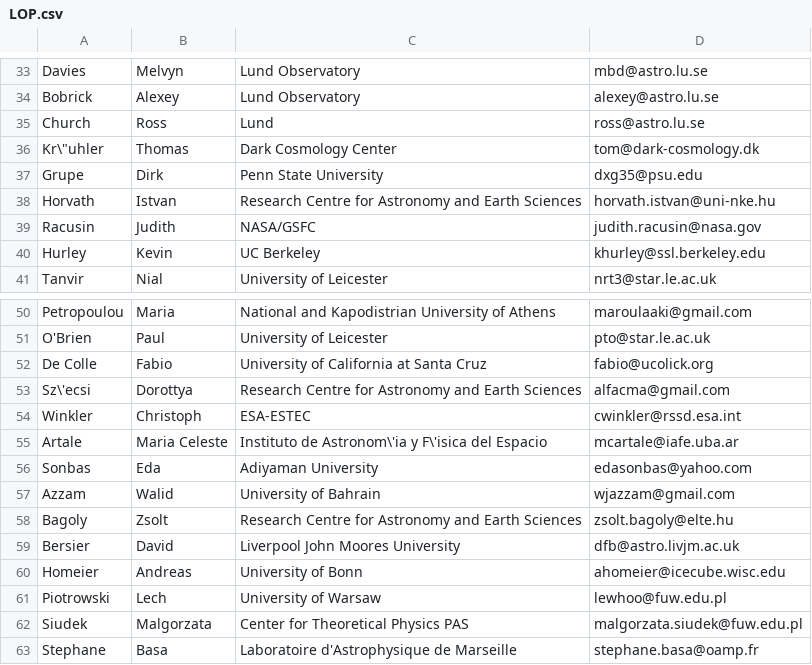
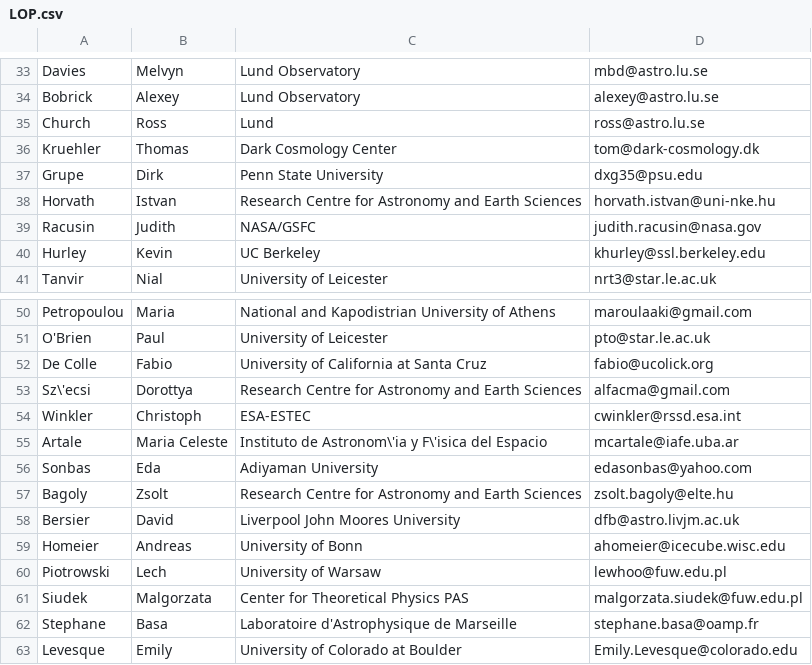
Before and after one commit to vsudilov/grb2012, a CSV file: abstract_book/LOP.csv, drawn as a sheet; only a part is shown, gaps mark what is left out; the shorter side is filled out with more unchanged rows.

```diff
--- a/abstract_book/LOP.csv
+++ b/abstract_book/LOP.csv
@@ -35,3 +35,3 @@ Bobrick|Alexey|Lund Observatory|alexey@astro.lu.se
 Church|Ross|Lund|ross@astro.lu.se
-Kr\"uhler|Thomas|Dark Cosmology Center|tom@dark-cosmology.dk
+Kruehler|Thomas|Dark Cosmology Center|tom@dark-cosmology.dk
 Grupe|Dirk|Penn State University|dxg35@psu.edu
@@ -56,3 +56,2 @@ Artale|Maria Celeste|Instituto de Astronom\'ia y F\'isica del Espacio|mcartale@i
 Sonbas|Eda|Adiyaman University|edasonbas@yahoo.com
-Azzam|Walid|University of Bahrain|wjazzam@gmail.com
 Bagoly|Zsolt|Research Centre for Astronomy and Earth Sciences|zsolt.bagoly@elte.hu
```
Also changed, not shown: abstract_book/presentations.csv, 2 other files.
